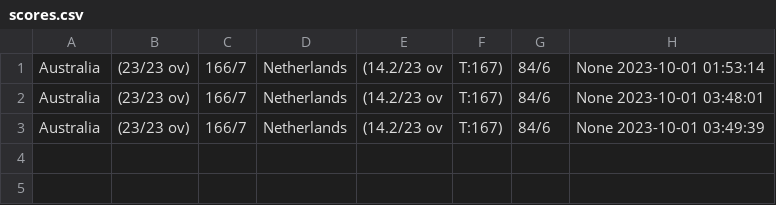
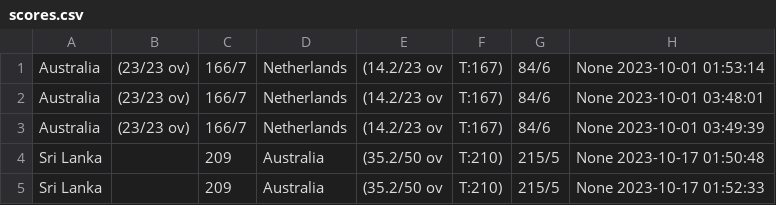
Before and after one commit to Vishnu-M-E/amfoss-tasks1, a CSV file: task-06/scores.csv, drawn as a sheet; the diff names each change by its address in the sheet, - before the commit and + after, or states it on an @@ line.

```diff
--- a/task-06/scores.csv
+++ b/task-06/scores.csv
+row 4: Sri Lanka |  | 209 | Australia | (35.2/50 ov | T:210) | 215/5 | None 2023-10-17 01:50:48
+row 5: Sri Lanka |  | 209 | Australia | (35.2/50 ov | T:210) | 215/5 | None 2023-10-17 01:52:33
```
Also changed, not shown: 4 other files.
